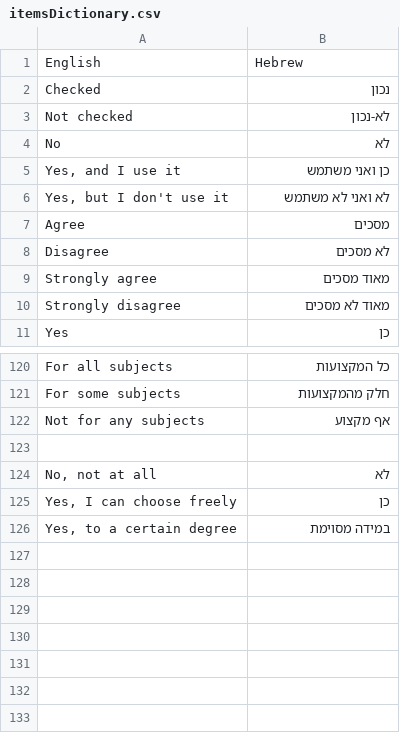
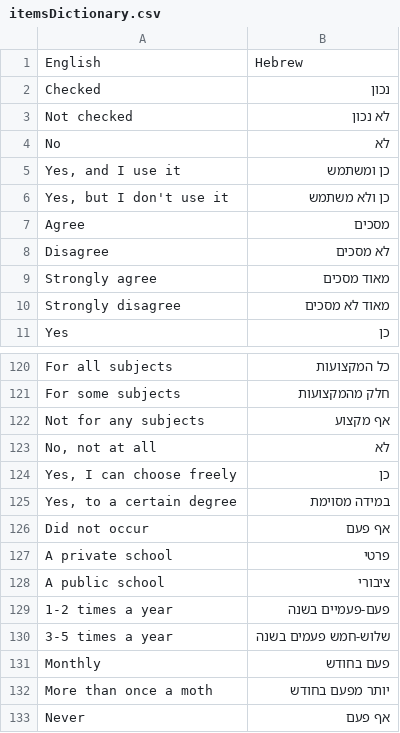
Before and after one commit to avnerkantor/TikHinuch, a CSV file: data/itemsDictionary.csv, drawn as a sheet; only a part is shown, gaps mark what is left out.

```diff
--- a/data/itemsDictionary.csv
+++ b/data/itemsDictionary.csv
@@ -2,7 +2,7 @@ English,Hebrew,,
 Checked,נכון,,
-Not checked,לא-נכון,,
+Not checked,לא נכון,,
 No,"לא
 ",,
-"Yes, and I use it",כן ואני משתמש,,
-"Yes, but I don't use it",לא ואני לא משתמש,,
+"Yes, and I use it",כן ומשתמש,,
+"Yes, but I don't use it",כן ולא משתמש,,
 Agree,מסכים,,
@@ -142,3 +142,2 @@ Not for any subjects,"אף מקצוע
 ",,
-,,,
 "No, not at all",לא,,
@@ -146 +145,10 @@ Not for any subjects,"אף מקצוע
 "Yes, to a certain degree",במידה מסוימת,,
+Did not occur,"אף פעם
+",,
+A private school,פרטי,,
+A public school,ציבורי,,
+1-2 times a year,פעם-פעמיים בשנה,,
+3-5 times a year,שלוש-חמש פעמים בשנה,,
+Monthly,פעם בחודש,,
+More than once a moth,יותר מפעם בחודש,,
+Never,אף פעם,,
```
Also changed, not shown: 9 other files.
